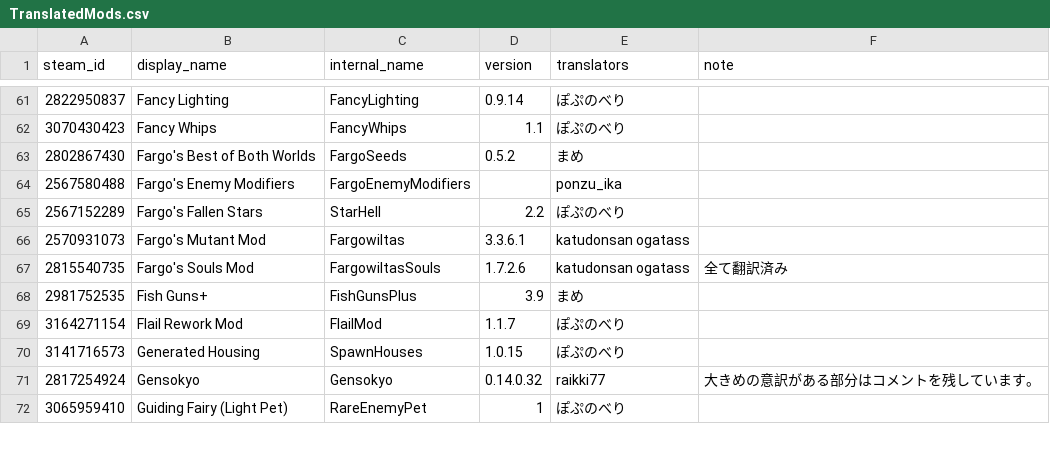
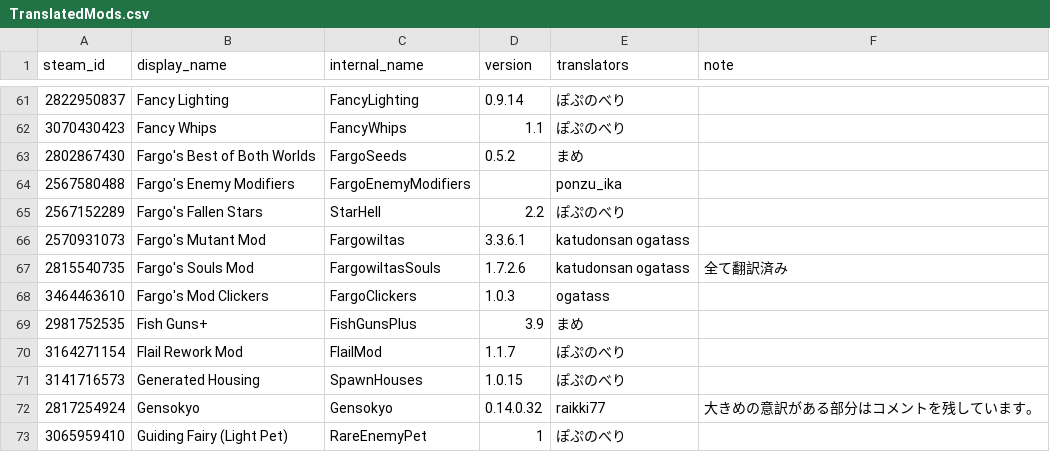
Before and after one commit to eva828/TMLHonyaku, a CSV file: TranslatedMods.csv, drawn as a sheet; only a part is shown, gaps mark what is left out; the diff names each change by its address in the sheet, - before the commit and + after, or states it on an @@ line.

Commit message:
FargoClickersを追加 & 4つのModを修正（ogatass様より）

```diff
--- a/TranslatedMods.csv
+++ b/TranslatedMods.csv
+row 68: 3464463610 | Fargo's Mod Clickers | FargoClickers | 1.0.3 | ogatass
```
Also changed, not shown: 5 other files.
